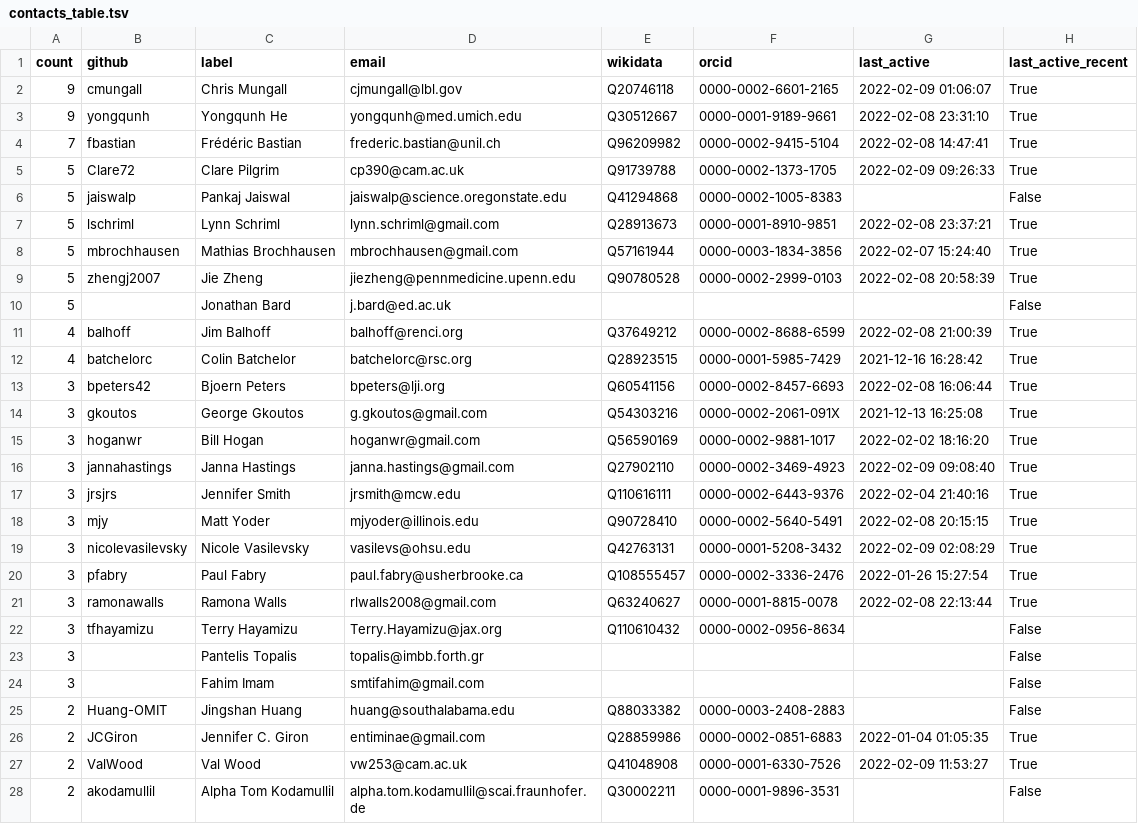
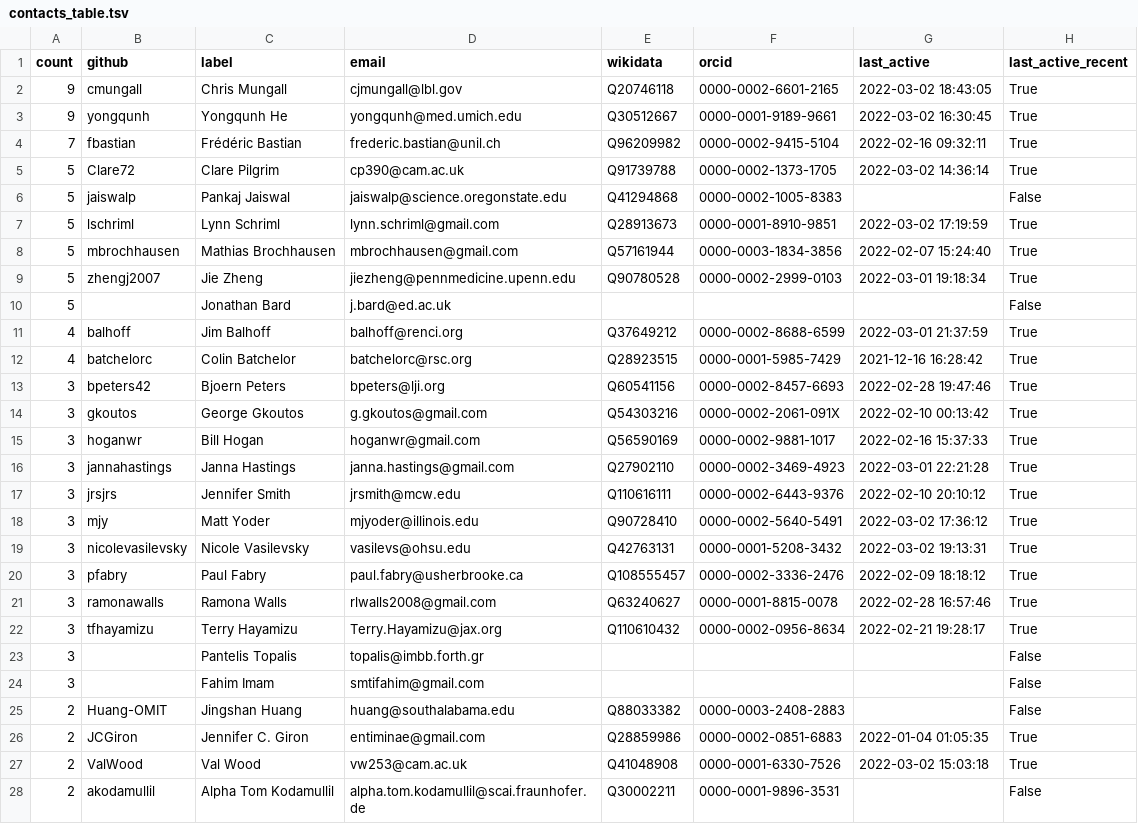
Before and after one commit to cthoyt/obo-community-health, a TSV file: data/contacts_table.tsv, drawn as a sheet; only a part is shown; the diff covers the shown part only.

```diff
--- a/data/contacts_table.tsv
+++ b/data/contacts_table.tsv
@@ -1,23 +1,23 @@
 count	github	label	email	wikidata	orcid	last_active	last_active_recent
-9	cmungall	Chris Mungall	cjmungall@lbl.gov	Q20746118	0000-0002-6601-2165	2022-02-09 01:06:07	True
-9	yongqunh	Yongqunh He	yongqunh@med.umich.edu	Q30512667	0000-0001-9189-9661	2022-02-08 23:31:10	True
-7	fbastian	Frédéric Bastian	frederic.bastian@unil.ch	Q96209982	0000-0002-9415-5104	2022-02-08 14:47:41	True
-5	Clare72	Clare Pilgrim	cp390@cam.ac.uk	Q91739788	0000-0002-1373-1705	2022-02-09 09:26:33	True
+9	cmungall	Chris Mungall	cjmungall@lbl.gov	Q20746118	0000-0002-6601-2165	2022-03-02 18:43:05	True
+9	yongqunh	Yongqunh He	yongqunh@med.umich.edu	Q30512667	0000-0001-9189-9661	2022-03-02 16:30:45	True
+7	fbastian	Frédéric Bastian	frederic.bastian@unil.ch	Q96209982	0000-0002-9415-5104	2022-02-16 09:32:11	True
+5	Clare72	Clare Pilgrim	cp390@cam.ac.uk	Q91739788	0000-0002-1373-1705	2022-03-02 14:36:14	True
 5	jaiswalp	Pankaj Jaiswal	jaiswalp@science.oregonstate.edu	Q41294868	0000-0002-1005-8383		False
-5	lschriml	Lynn Schriml	lynn.schriml@gmail.com	Q28913673	0000-0001-8910-9851	2022-02-08 23:37:21	True
+5	lschriml	Lynn Schriml	lynn.schriml@gmail.com	Q28913673	0000-0001-8910-9851	2022-03-02 17:19:59	True
 5	mbrochhausen	Mathias Brochhausen	mbrochhausen@gmail.com	Q57161944	0000-0003-1834-3856	2022-02-07 15:24:40	True
-5	zhengj2007	Jie Zheng	jiezheng@pennmedicine.upenn.edu	Q90780528	0000-0002-2999-0103	2022-02-08 20:58:39	True
+5	zhengj2007	Jie Zheng	jiezheng@pennmedicine.upenn.edu	Q90780528	0000-0002-2999-0103	2022-03-01 19:18:34	True
 5		Jonathan Bard	j.bard@ed.ac.uk				False
-4	balhoff	Jim Balhoff	balhoff@renci.org	Q37649212	0000-0002-8688-6599	2022-02-08 21:00:39	True
+4	balhoff	Jim Balhoff	balhoff@renci.org	Q37649212	0000-0002-8688-6599	2022-03-01 21:37:59	True
 4	batchelorc	Colin Batchelor	batchelorc@rsc.org	Q28923515	0000-0001-5985-7429	2021-12-16 16:28:42	True
-3	bpeters42	Bjoern Peters	bpeters@lji.org	Q60541156	0000-0002-8457-6693	2022-02-08 16:06:44	True
-3	gkoutos	George Gkoutos	g.gkoutos@gmail.com	Q54303216	0000-0002-2061-091X	2021-12-13 16:25:08	True
-3	hoganwr	Bill Hogan	hoganwr@gmail.com	Q56590169	0000-0002-9881-1017	2022-02-02 18:16:20	True
-3	jannahastings	Janna Hastings	janna.hastings@gmail.com	Q27902110	0000-0002-3469-4923	2022-02-09 09:08:40	True
-3	jrsjrs	Jennifer Smith	jrsmith@mcw.edu	Q110616111	0000-0002-6443-9376	2022-02-04 21:40:16	True
-3	mjy	Matt Yoder	mjyoder@illinois.edu	Q90728410	0000-0002-5640-5491	2022-02-08 20:15:15	True
-3	nicolevasilevsky	Nicole Vasilevsky	vasilevs@ohsu.edu	Q42763131	0000-0001-5208-3432	2022-02-09 02:08:29	True
-3	pfabry	Paul Fabry	paul.fabry@usherbrooke.ca	Q108555457	0000-0002-3336-2476	2022-01-26 15:27:54	True
-3	ramonawalls	Ramona Walls	rlwalls2008@gmail.com	Q63240627	0000-0001-8815-0078	2022-02-08 22:13:44	True
-3	tfhayamizu	Terry Hayamizu	Terry.Hayamizu@jax.org	Q110610432	0000-0002-0956-8634		False
+3	bpeters42	Bjoern Peters	bpeters@lji.org	Q60541156	0000-0002-8457-6693	2022-02-28 19:47:46	True
+3	gkoutos	George Gkoutos	g.gkoutos@gmail.com	Q54303216	0000-0002-2061-091X	2022-02-10 00:13:42	True
+3	hoganwr	Bill Hogan	hoganwr@gmail.com	Q56590169	0000-0002-9881-1017	2022-02-16 15:37:33	True
+3	jannahastings	Janna Hastings	janna.hastings@gmail.com	Q27902110	0000-0002-3469-4923	2022-03-01 22:21:28	True
+3	jrsjrs	Jennifer Smith	jrsmith@mcw.edu	Q110616111	0000-0002-6443-9376	2022-02-10 20:10:12	True
+3	mjy	Matt Yoder	mjyoder@illinois.edu	Q90728410	0000-0002-5640-5491	2022-03-02 17:36:12	True
+3	nicolevasilevsky	Nicole Vasilevsky	vasilevs@ohsu.edu	Q42763131	0000-0001-5208-3432	2022-03-02 19:13:31	True
+3	pfabry	Paul Fabry	paul.fabry@usherbrooke.ca	Q108555457	0000-0002-3336-2476	2022-02-09 18:18:12	True
+3	ramonawalls	Ramona Walls	rlwalls2008@gmail.com	Q63240627	0000-0001-8815-0078	2022-02-28 16:57:46	True
+3	tfhayamizu	Terry Hayamizu	Terry.Hayamizu@jax.org	Q110610432	0000-0002-0956-8634	2022-02-21 19:28:17	True
 3		Pantelis Topalis	topalis@imbb.forth.gr				False
@@ -26,3 +26,3 @@ count	github	label	email	wikidata	orcid	last_active	last_active_recent
 2	JCGiron	Jennifer C. Giron	entiminae@gmail.com	Q28859986	0000-0002-0851-6883	2022-01-04 01:05:35	True
-2	ValWood	Val Wood	vw253@cam.ac.uk	Q41048908	0000-0001-6330-7526	2022-02-09 11:53:27	True
+2	ValWood	Val Wood	vw253@cam.ac.uk	Q41048908	0000-0001-6330-7526	2022-03-02 15:03:18	True
 2	akodamullil	Alpha Tom Kodamullil	alpha.tom.kodamullil@scai.fraunhofer.de	Q30002211	0000-0001-9896-3531		False
```
Also changed, not shown: 2 added rows, 1 removed row and 57 edited cells elsewhere in this file, data/data.tsv, 9 other files.
